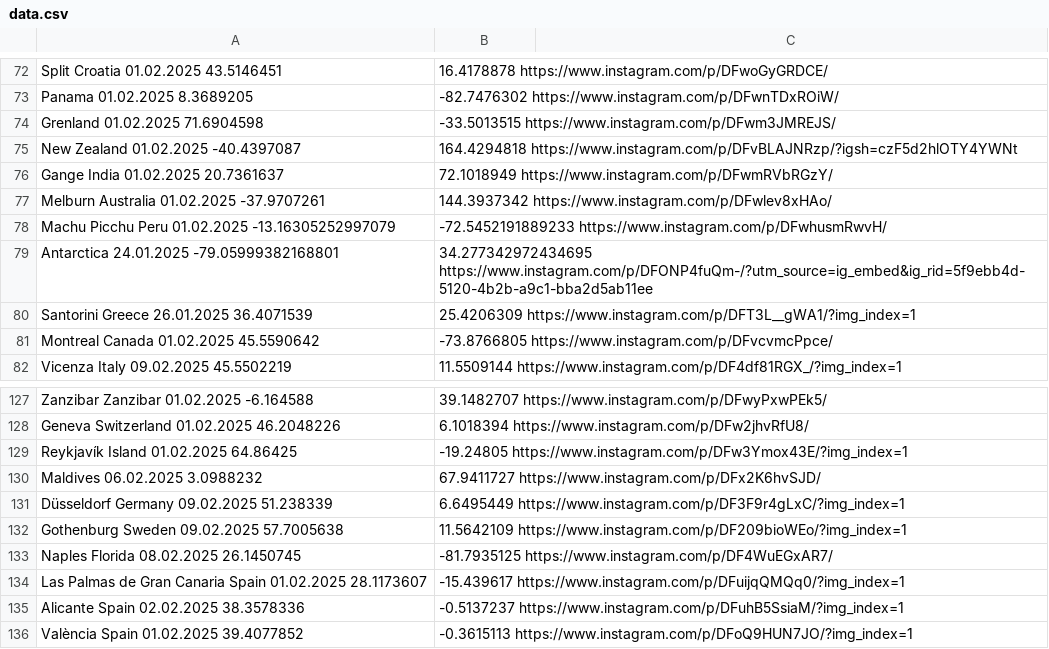
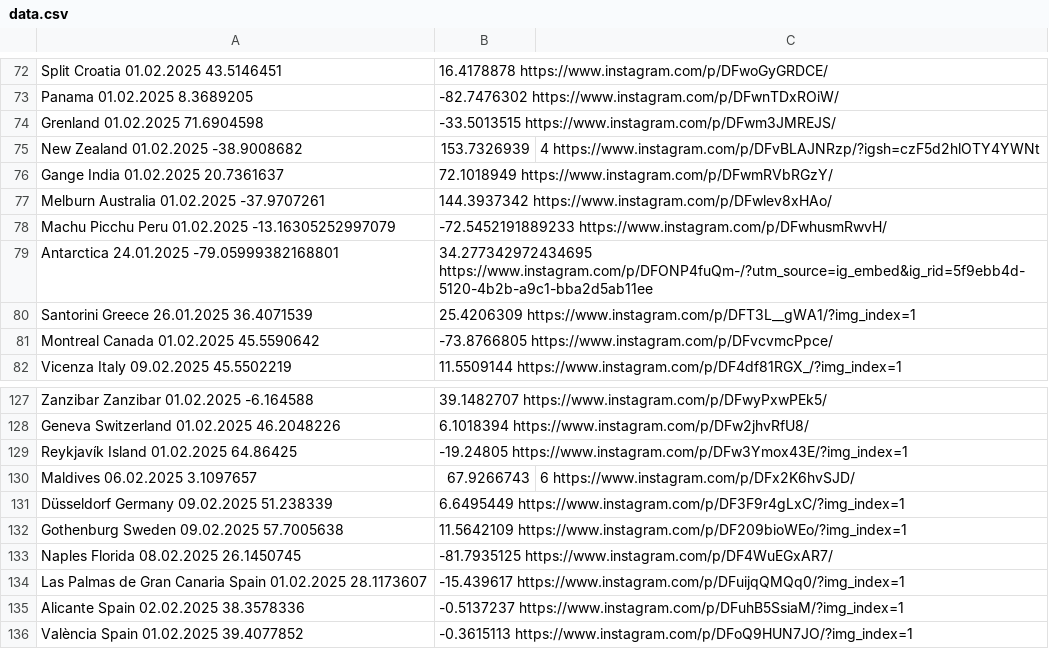
Before and after one commit to nemanjakrstic/diaspora-stands-with-students, a CSV file: src/data.csv, drawn as a sheet; only a part is shown, gaps mark what is left out.

Commit message:
Location fixes

```diff
--- a/src/data.csv
+++ b/src/data.csv
@@ -74,3 +74,3 @@ Split	Croatia	01.02.2025	43.5146451,16.4178878	https://www.instagram.com/p/DFwoG
 	Grenland	01.02.2025	71.6904598,-33.5013515	https://www.instagram.com/p/DFwm3JMREJS/
-	New Zealand	01.02.2025	-40.4397087,164.4294818	https://www.instagram.com/p/DFvBLAJNRzp/?igsh=czF5d2hlOTY4YWNt
+	New Zealand	01.02.2025	-38.9008682,153.7326939,4	https://www.instagram.com/p/DFvBLAJNRzp/?igsh=czF5d2hlOTY4YWNt
 Gange	India	01.02.2025	20.7361637,72.1018949	https://www.instagram.com/p/DFwmRVbRGzY/
@@ -129,3 +129,3 @@ Geneva	Switzerland	01.02.2025	46.2048226,6.1018394	https://www.instagram.com/p/D
 Reykjavík	Island	01.02.2025	64.86425,-19.24805	https://www.instagram.com/p/DFw3Ymox43E/?img_index=1
-	Maldives	06.02.2025	3.0988232,67.9411727	https://www.instagram.com/p/DFx2K6hvSJD/
+	Maldives	06.02.2025	3.1097657,67.9266743,6	https://www.instagram.com/p/DFx2K6hvSJD/
 Düsseldorf	Germany	09.02.2025	51.238339,6.6495449	https://www.instagram.com/p/DF3F9r4gLxC/?img_index=1
```
